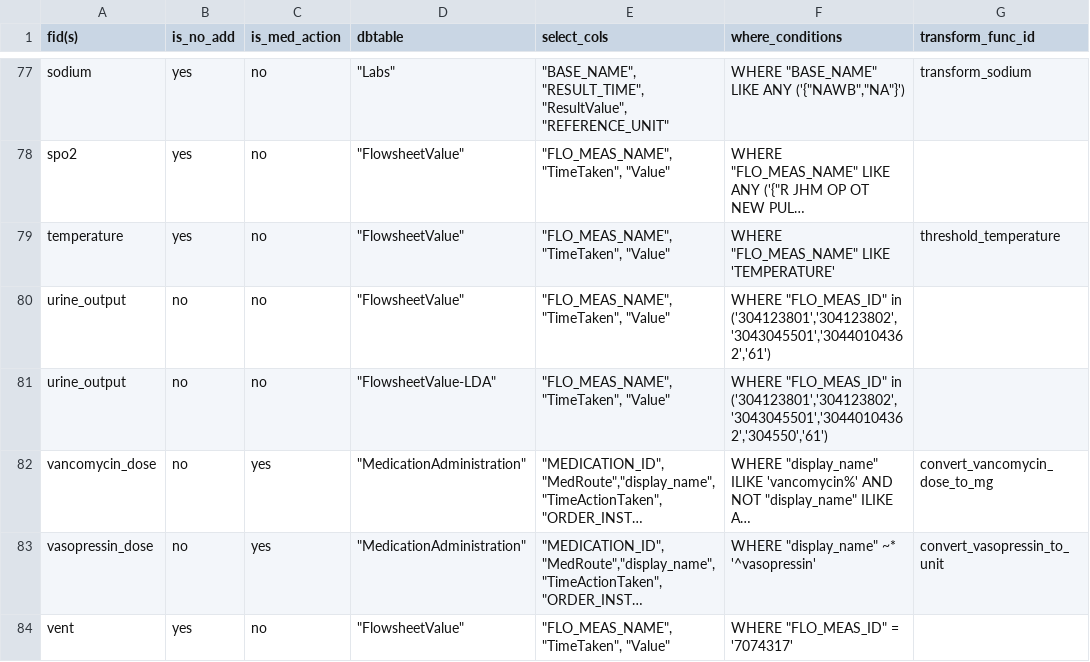
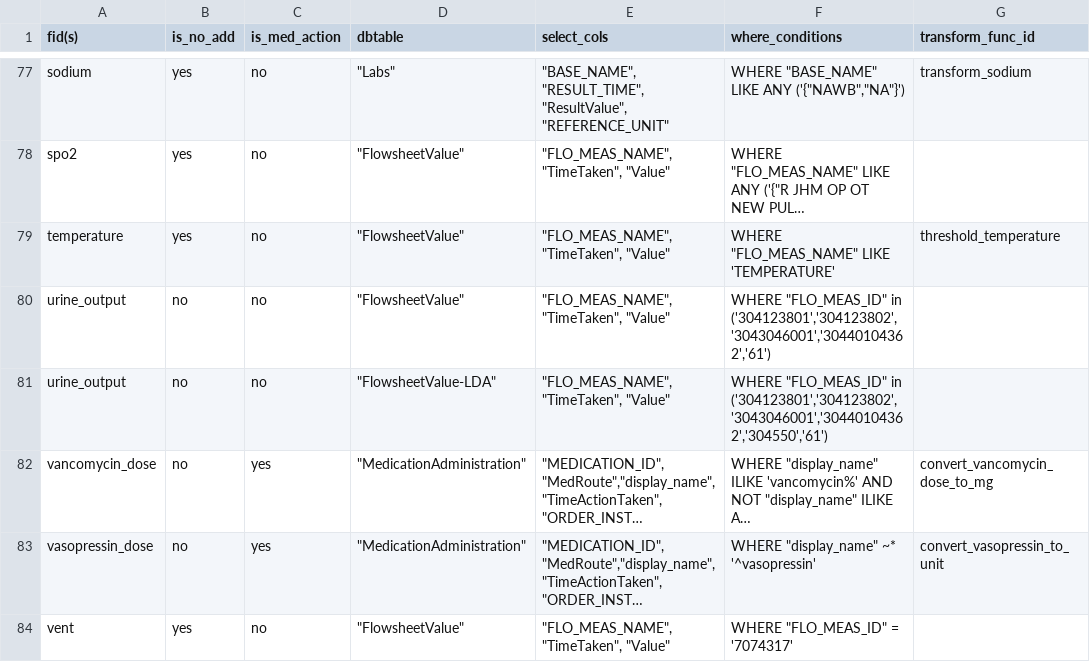
Before and after one commit to cloud-cds/cds-stack, a CSV file: etl/clarity2dw/conf/feature_mapping.csv, drawn as a sheet; only a part is shown, gaps mark what is left out; long unchanged cells end in …; the diff names each change by its address in the sheet, - before the commit and + after, or states it on an @@ line.

```diff
--- a/etl/clarity2dw/conf/feature_mapping.csv
+++ b/etl/clarity2dw/conf/feature_mapping.csv
-F80 (where_conditions): …"FLO_MEAS_ID" in ('304123801','304123802','3043045501','30440104362','61')
+F80 (where_conditions): …"FLO_MEAS_ID" in ('304123801','304123802','3043046001','30440104362','61')
-F81 (where_conditions): …"FLO_MEAS_ID" in ('304123801','304123802','3043045501','30440104362','304550','61')
+F81 (where_conditions): …"FLO_MEAS_ID" in ('304123801','304123802','3043046001','30440104362','304550','61')
```
Also changed, not shown: 7 other files.
